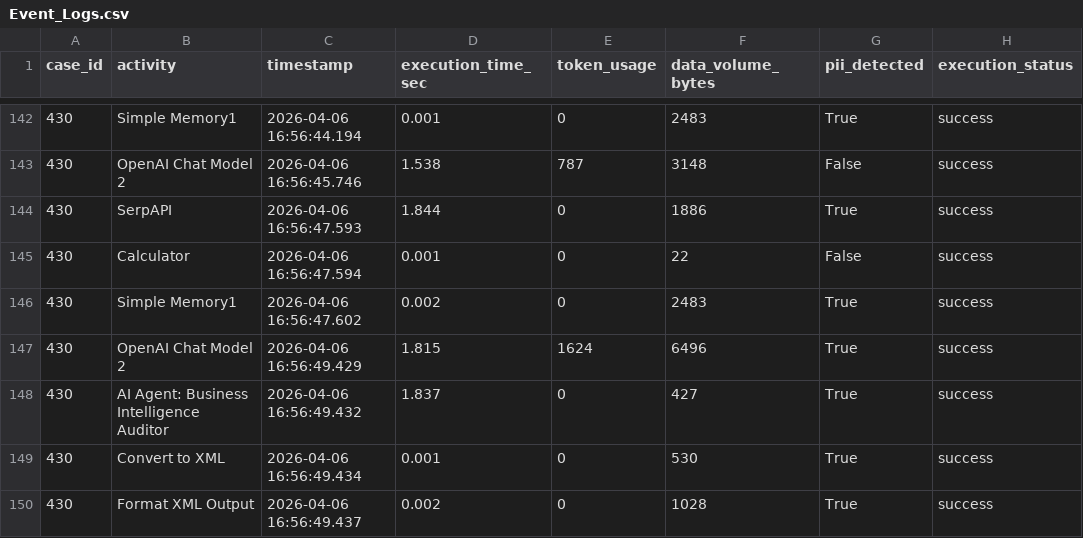
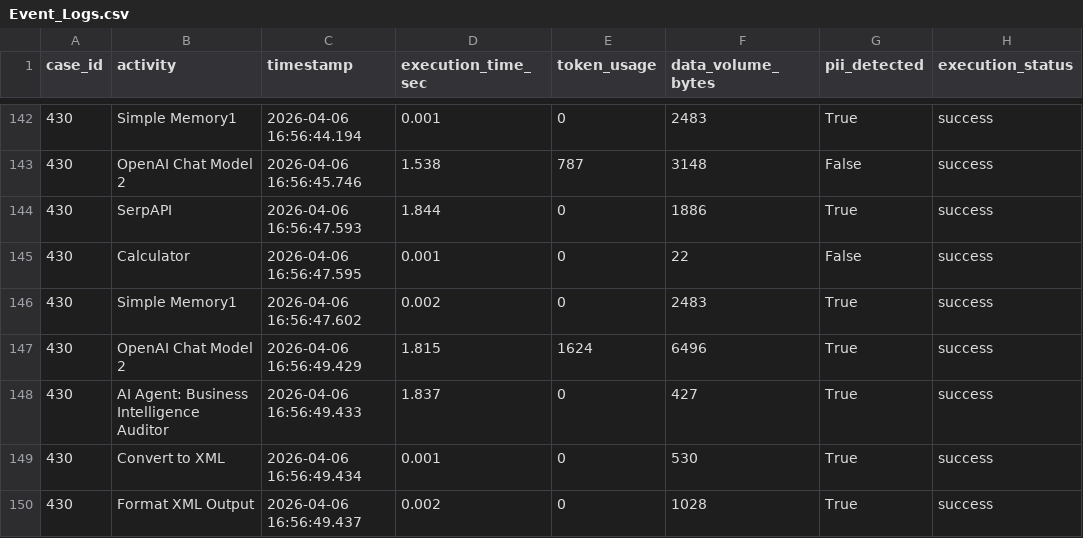
Before and after one commit to kevinkrumrein-ops/Forschungsarbeit-Code, a CSV file: Event_Logs.csv, drawn as a sheet; only a part is shown, gaps mark what is left out; the diff covers the shown part only; the diff names each change by its address in the sheet, - before the commit and + after, or states it on an @@ line.

```diff
--- a/Event_Logs.csv
+++ b/Event_Logs.csv
-C145 (timestamp): 2026-04-06 16:56:47.594
+C145 (timestamp): 2026-04-06 16:56:47.595
-C148 (timestamp): 2026-04-06 16:56:49.432
+C148 (timestamp): 2026-04-06 16:56:49.433
```
Also changed, not shown: 49 edited cells elsewhere in this file, 1 other file.
